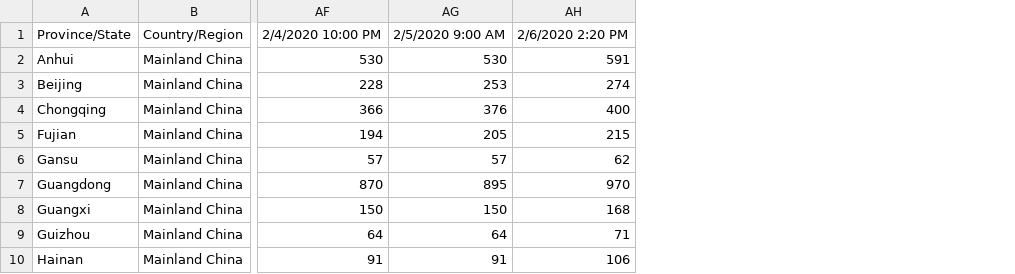
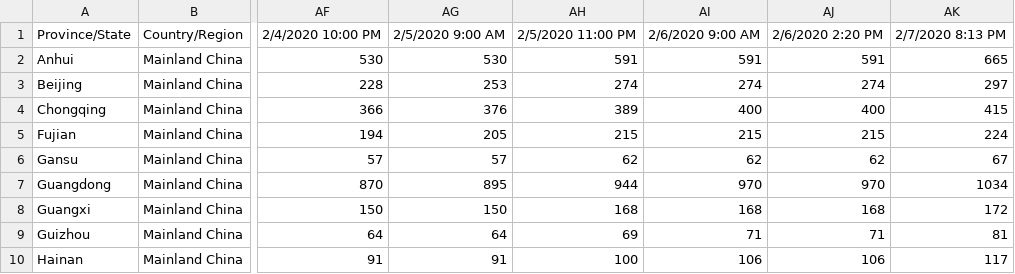
Before and after one commit to shailshouryya/COVID-19, a CSV file: time_series/time_series_2019-ncov - Confirmed.csv, drawn as a sheet; only a part is shown, gaps mark what is left out; the diff covers the shown part only; the diff names each change by its address in the sheet, - before the commit and + after, or states it on an @@ line.

```diff
--- a/time_series/time_series_2019-ncov - Confirmed.csv
+++ b/time_series/time_series_2019-ncov - Confirmed.csv
+column AH, rows 1-10: 2/5/2020 11:00 PM | 591 | 274 | 389 | 215 | 62 | 944 | 168 | 69 | 100
+column AI, rows 1-10: 2/6/2020 9:00 AM | 591 | 274 | 400 | 215 | 62 | 970 | 168 | 71 | 106
+column AK, rows 1-10: 2/7/2020 8:13 PM | 665 | 297 | 415 | 224 | 67 | 1034 | 172 | 81 | 117
```
Also changed, not shown: 6 added rows, 1 removed row and 13 edited cells elsewhere in this file, time_series/time_series_2019-ncov - Death.csv, time_series/time_series_2019-ncov - Recovered.csv, 2 other files.
